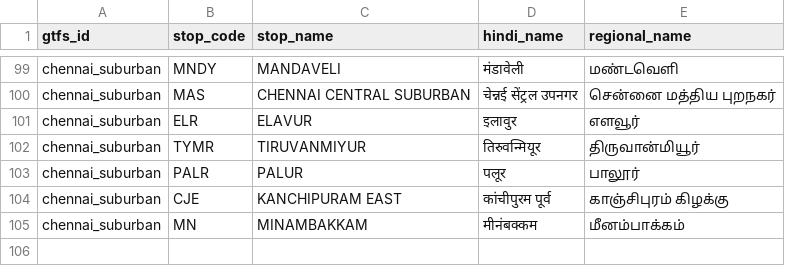
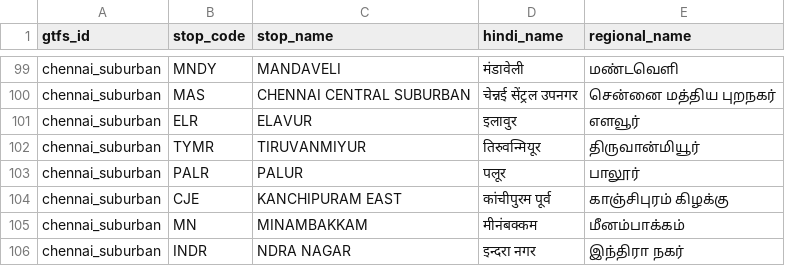
Before and after one commit to nammayatri/gtfs-inmemory-server-rust, a CSV file: assets/stop_regional_names.csv, drawn as a sheet; only a part is shown, gaps mark what is left out; the diff names each change by its address in the sheet, - before the commit and + after, or states it on an @@ line.

Commit message:
fix/add-suburban-names

```diff
--- a/assets/stop_regional_names.csv
+++ b/assets/stop_regional_names.csv
+row 106: chennai_suburban | INDR | NDRA NAGAR | इन्दरा नगर | இந்திரா நகர்
```
